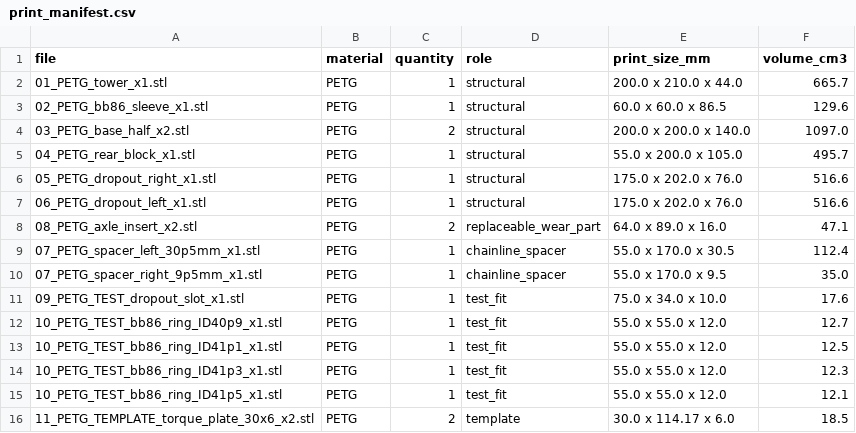
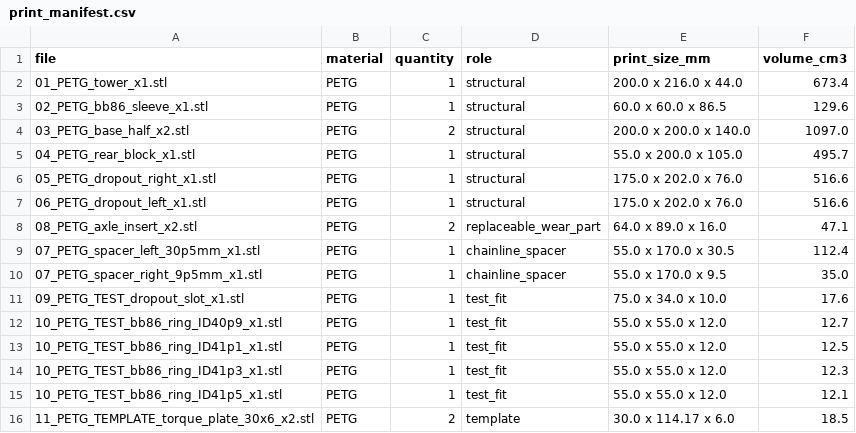
Before and after one commit to dchernykh1984/cycling-3d-models, a CSV file: electric-generator-frame/print_manifest.csv, drawn as a sheet.

```diff
--- a/electric-generator-frame/print_manifest.csv
+++ b/electric-generator-frame/print_manifest.csv
@@ -1,3 +1,3 @@
 file,material,quantity,role,print_size_mm,volume_cm3
-01_PETG_tower_x1.stl,PETG,1,structural,200.0 x 210.0 x 44.0,665.7
+01_PETG_tower_x1.stl,PETG,1,structural,200.0 x 216.0 x 44.0,673.4
 02_PETG_bb86_sleeve_x1.stl,PETG,1,structural,60.0 x 60.0 x 86.5,129.6
```
Also changed, not shown: 11 other files.
